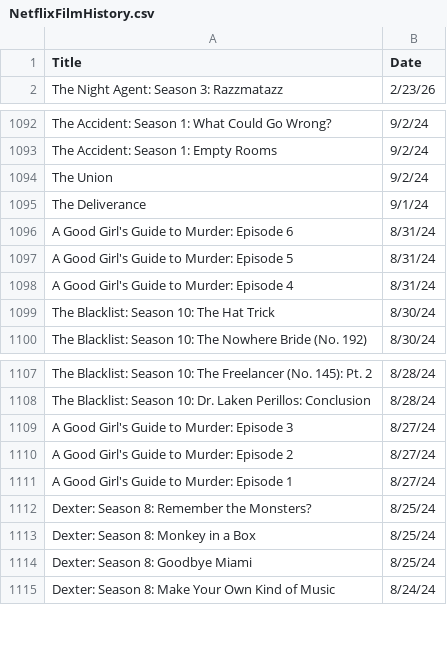
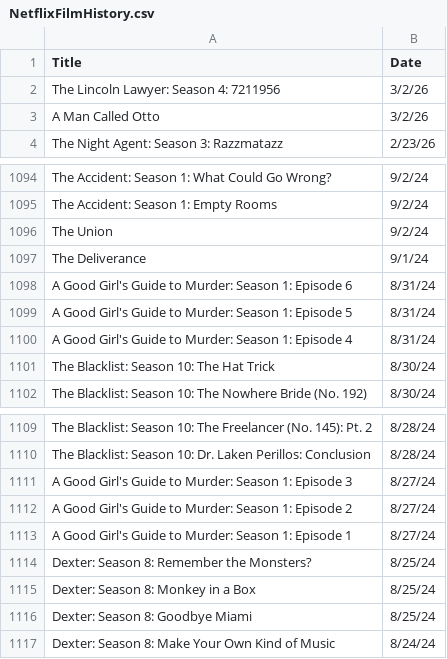
Before and after one commit to VedatBiner/flutter-codes, a CSV file: netflix_watchlist_v2_app/assets/database/NetflixFilmHistory.csv, drawn as a sheet; only a part is shown, gaps mark what is left out.

Commit message:
Netflix Watch List App v2 - new edits

```diff
--- a/netflix_watchlist_v2_app/assets/database/NetflixFilmHistory.csv
+++ b/netflix_watchlist_v2_app/assets/database/NetflixFilmHistory.csv
@@ -1,2 +1,4 @@
 Title,Date
+"The Lincoln Lawyer: Season 4: 7211956","3/2/26"
+"A Man Called Otto","3/2/26"
 "The Night Agent: Season 3: Razzmatazz","2/23/26"
@@ -1095,5 +1097,5 @@ Title,Date
 "The Deliverance","9/1/24"
-"A Good Girl's Guide to Murder: Episode 6","8/31/24"
-"A Good Girl's Guide to Murder: Episode 5","8/31/24"
-"A Good Girl's Guide to Murder: Episode 4","8/31/24"
+"A Good Girl's Guide to Murder: Season 1: Episode 6","8/31/24"
+"A Good Girl's Guide to Murder: Season 1: Episode 5","8/31/24"
+"A Good Girl's Guide to Murder: Season 1: Episode 4","8/31/24"
 "The Blacklist: Season 10: The Hat Trick","8/30/24"
@@ -1108,5 +1110,5 @@ Title,Date
 "The Blacklist: Season 10: Dr. Laken Perillos: Conclusion","8/28/24"
-"A Good Girl's Guide to Murder: Episode 3","8/27/24"
-"A Good Girl's Guide to Murder: Episode 2","8/27/24"
-"A Good Girl's Guide to Murder: Episode 1","8/27/24"
+"A Good Girl's Guide to Murder: Season 1: Episode 3","8/27/24"
+"A Good Girl's Guide to Murder: Season 1: Episode 2","8/27/24"
+"A Good Girl's Guide to Murder: Season 1: Episode 1","8/27/24"
 "Dexter: Season 8: Remember the Monsters?","8/25/24"
```
Also changed, not shown: 5 other files.
